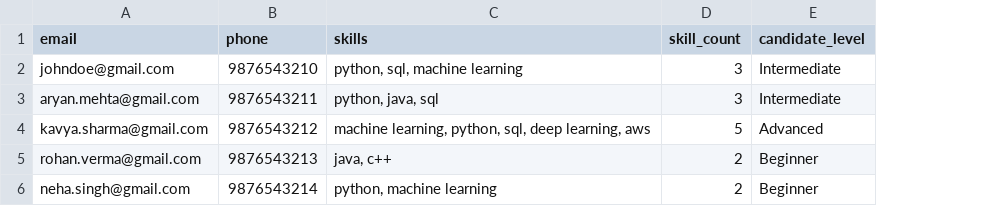
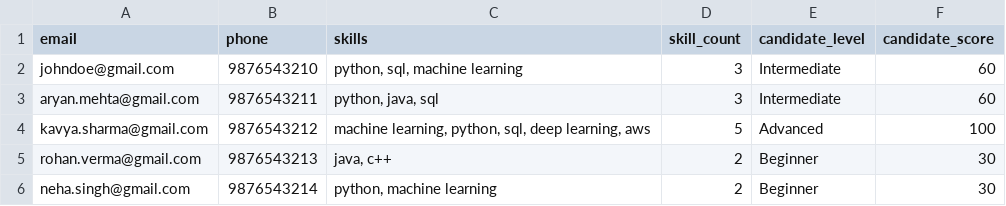
Before and after one commit to sneha822/ai-resume-intelligence-platform, a CSV file: data/processed_candidates.csv, drawn as a sheet; the diff names each change by its address in the sheet, - before the commit and + after, or states it on an @@ line.

Commit message:
Generate candidate scores from engineered features

```diff
--- a/data/processed_candidates.csv
+++ b/data/processed_candidates.csv
+column F (candidate_score), rows 2-6: 60 | 60 | 100 | 30 | 30
```
Also changed, not shown: 1 other file.
